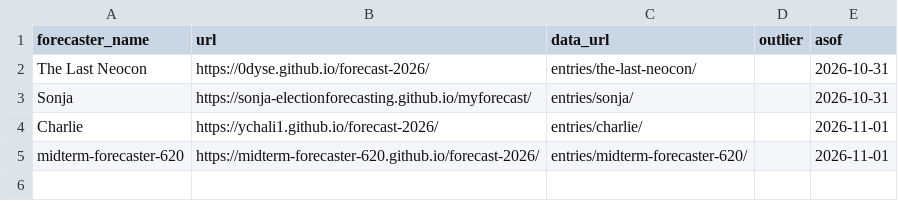
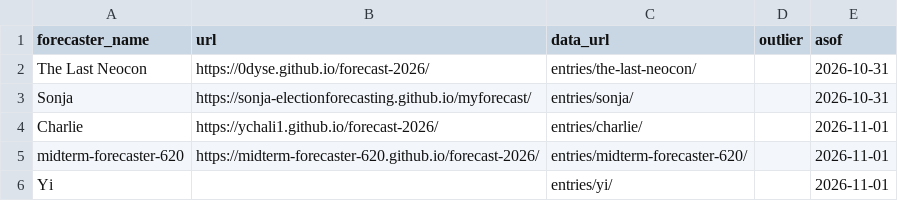
Before and after one commit to kevin-deluca-polisci/plsc2219-forecasts, a CSV file: gallery.csv, drawn as a sheet.

Commit message:
update gallery

```diff
--- a/gallery.csv
+++ b/gallery.csv
@@ -5 +5,2 @@ Charlie,https://ychali1.github.io/forecast-2026/,entries/charlie/,,2026-11-01
 midterm-forecaster-620,https://midterm-forecaster-620.github.io/forecast-2026/,entries/midterm-forecaster-620/,,2026-11-01
+Yi,,entries/yi/,,2026-11-01
```
Also changed, not shown: 1 other file.
